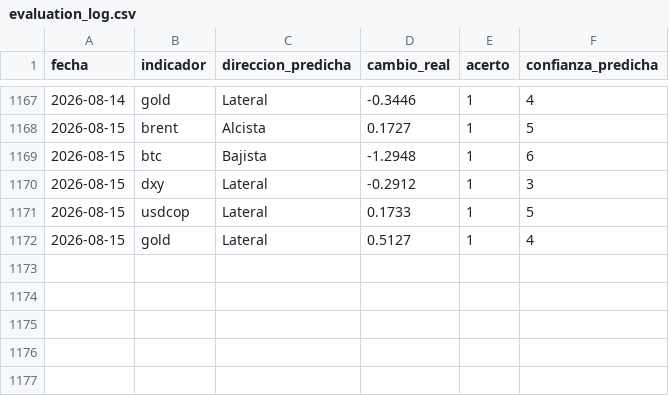
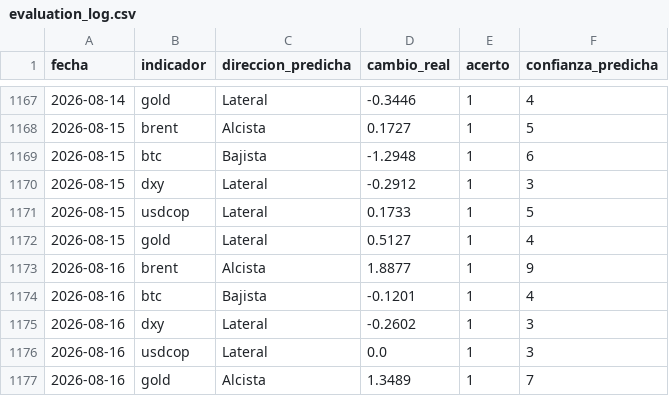
Before and after one commit to juanjo-geo/financial-agent, a CSV file: data/signals/evaluation_log.csv, drawn as a sheet; only a part is shown, gaps mark what is left out; the diff names each change by its address in the sheet, - before the commit and + after, or states it on an @@ line.

```diff
--- a/data/signals/evaluation_log.csv
+++ b/data/signals/evaluation_log.csv
+row 1173: 2026-08-16 | brent | Alcista | 1.8877 | 1 | 9
+row 1174: 2026-08-16 | btc | Bajista | -0.1201 | 1 | 4
+row 1175: 2026-08-16 | dxy | Lateral | -0.2602 | 1 | 3
+row 1176: 2026-08-16 | usdcop | Lateral | 0.0 | 1 | 3
+row 1177: 2026-08-16 | gold | Alcista | 1.3489 | 1 | 7
```
Also changed, not shown: data/historical/feargreed_history.csv, data/processed/latest_snapshot.csv, 23 other files.
